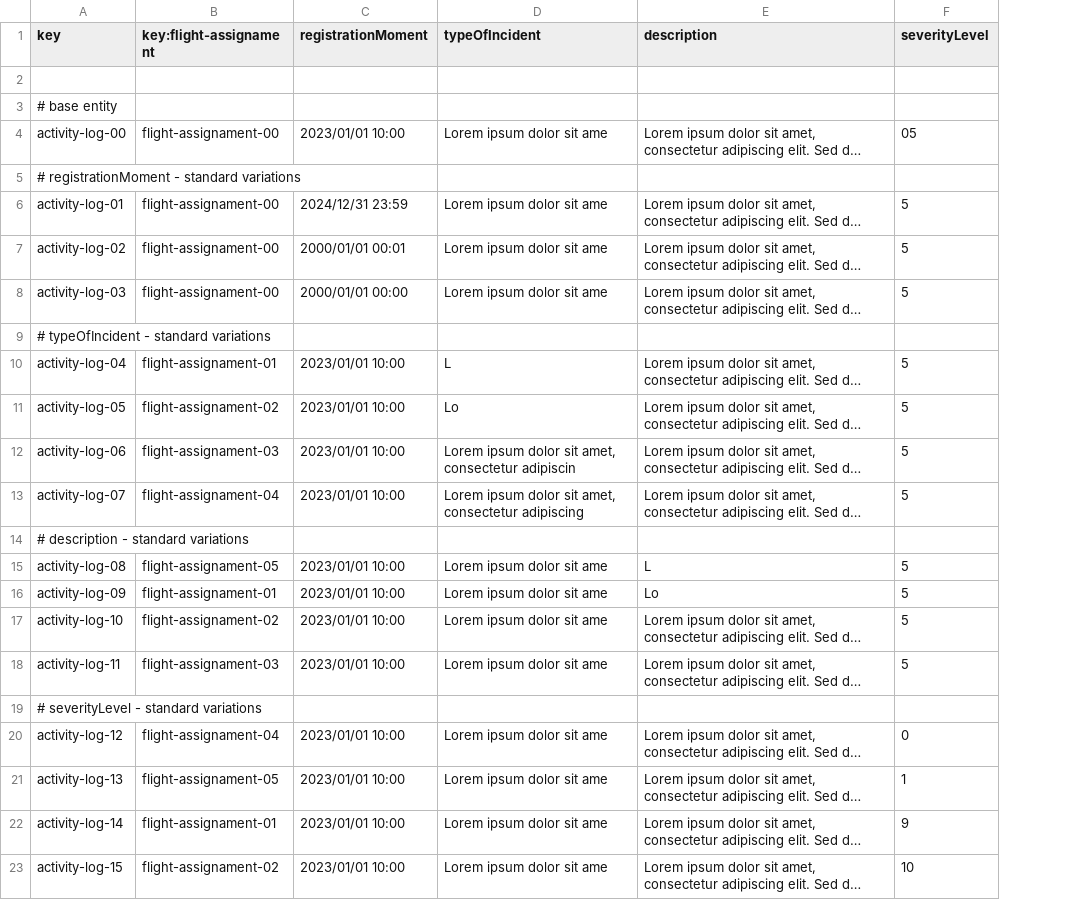
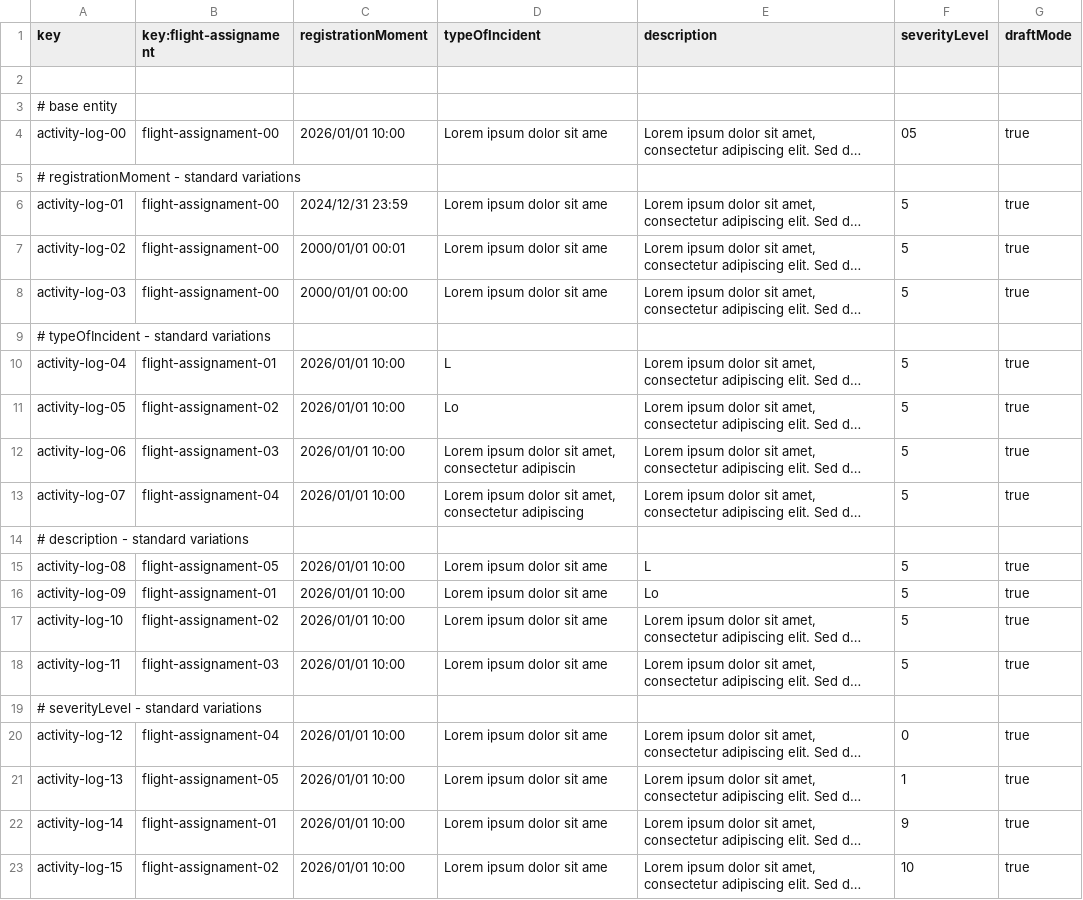
Before and after one commit to Davidvt04/Acme-ANS-C1.61, a CSV file: src/main/resources/WEB-INF/data/sample/activity-log.csv, drawn as a sheet; long unchanged cells end in …; the diff names each change by its address in the sheet, - before the commit and + after, or states it on an @@ line.

Commit message:
Primera version funcional de activityLogs creada, falta retocar Fixes #228

```diff
--- a/src/main/resources/WEB-INF/data/sample/activity-log.csv
+++ b/src/main/resources/WEB-INF/data/sample/activity-log.csv
+column G (draftMode), rows 4-23: true |  | true | true | true |  | true | true | true | true |  | true | true | true | true |  | true | true | true | true
-C4 (registrationMoment): 2023/01/01 10:00
+C4 (registrationMoment): 2026/01/01 10:00
-C10:C13 (registrationMoment): 2023/01/01 10:00
+C10:C13 (registrationMoment): 2026/01/01 10:00
-C15:C18 (registrationMoment): 2023/01/01 10:00
+C15:C18 (registrationMoment): 2026/01/01 10:00
-C20:C23 (registrationMoment): 2023/01/01 10:00
+C20:C23 (registrationMoment): 2026/01/01 10:00
```
Also changed, not shown: 17 other files.
